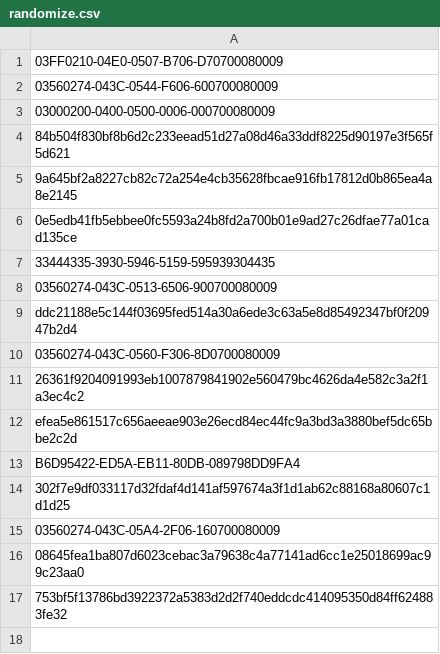
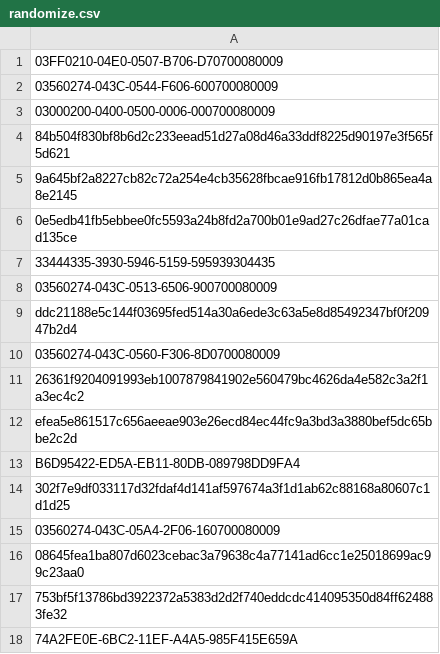
Before and after one commit to mabbsolute/tgs, a CSV file: randomize.csv, drawn as a sheet.

Commit message:
Update randomize.csv

```diff
--- a/randomize.csv
+++ b/randomize.csv
@@ -17 +17,2 @@ B6D95422-ED5A-EB11-80DB-089798DD9FA4
 753bf5f13786bd3922372a5383d2d2f740eddcdc414095350d84ff624883fe32
+74A2FE0E-6BC2-11EF-A4A5-985F415E659A
```
